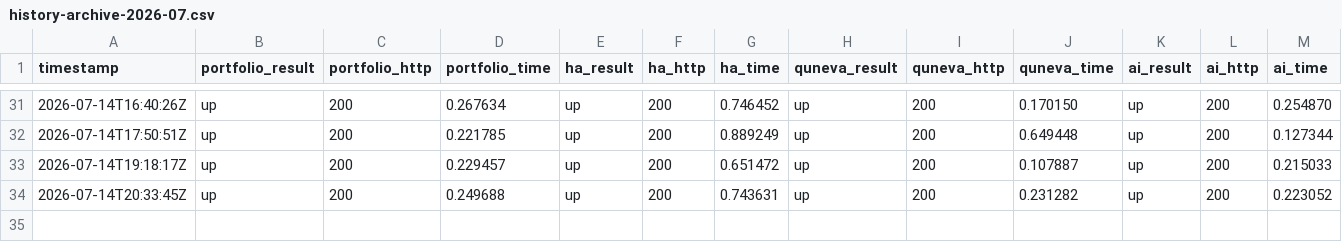
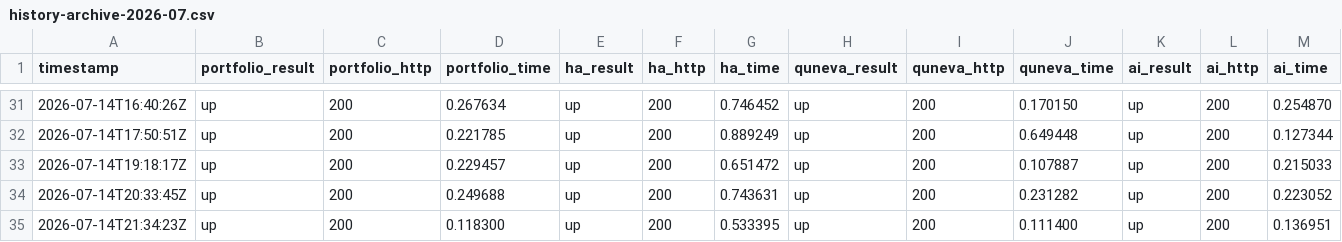
Before and after one commit to Abdelrahman-Ezzat-G/status-public, a CSV file: data/history-archive-2026-07.csv, drawn as a sheet; only a part is shown, gaps mark what is left out; rows hold the shown columns only; the diff names each change by its address in the sheet, - before the commit and + after, or states it on an @@ line.

```diff
--- a/data/history-archive-2026-07.csv
+++ b/data/history-archive-2026-07.csv
+row 35: 2026-07-14T21:34:23Z | up | 200 | 0.118300 | up | 200 | 0.533395 | up | 200 | 0.111400 | up | 200 | 0.136951
```
Also changed, not shown: data/history.csv, 2 other files.
